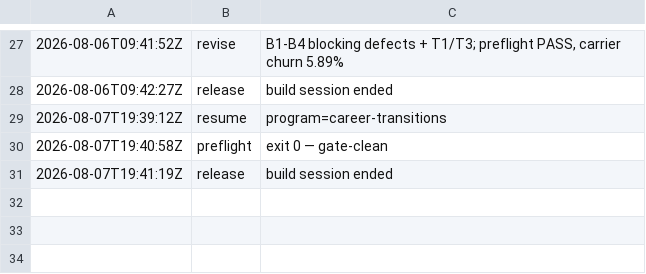
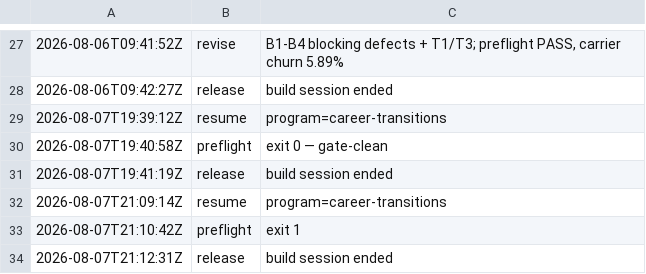
Before and after one commit to community-SCLA/SCLA-Profile, a TSV file: projects/video-production/renders-hyperframes/m2_four-kinds-of-career-transition_career-transitions/.build-log.tsv, drawn as a sheet; only a part is shown, gaps mark what is left out; the diff names each change by its address in the sheet, - before the commit and + after, or states it on an @@ line.

```diff
--- a/projects/video-production/renders-hyperframes/m2_four-kinds-of-career-transition_career-transitions/.build-log.tsv
+++ b/projects/video-production/renders-hyperframes/m2_four-kinds-of-career-transition_career-transitions/.build-log.tsv
+row 32: 2026-08-07T21:09:14Z | resume | program=career-transitions
+row 33: 2026-08-07T21:10:42Z | preflight | exit 1
+row 34: 2026-08-07T21:12:31Z | release | build session ended
```
Also changed, not shown: projects/video-production/renders-hyperframes/m3_using-the-resume-builder-tool-pt2/.build-log.tsv, 54 other files.
